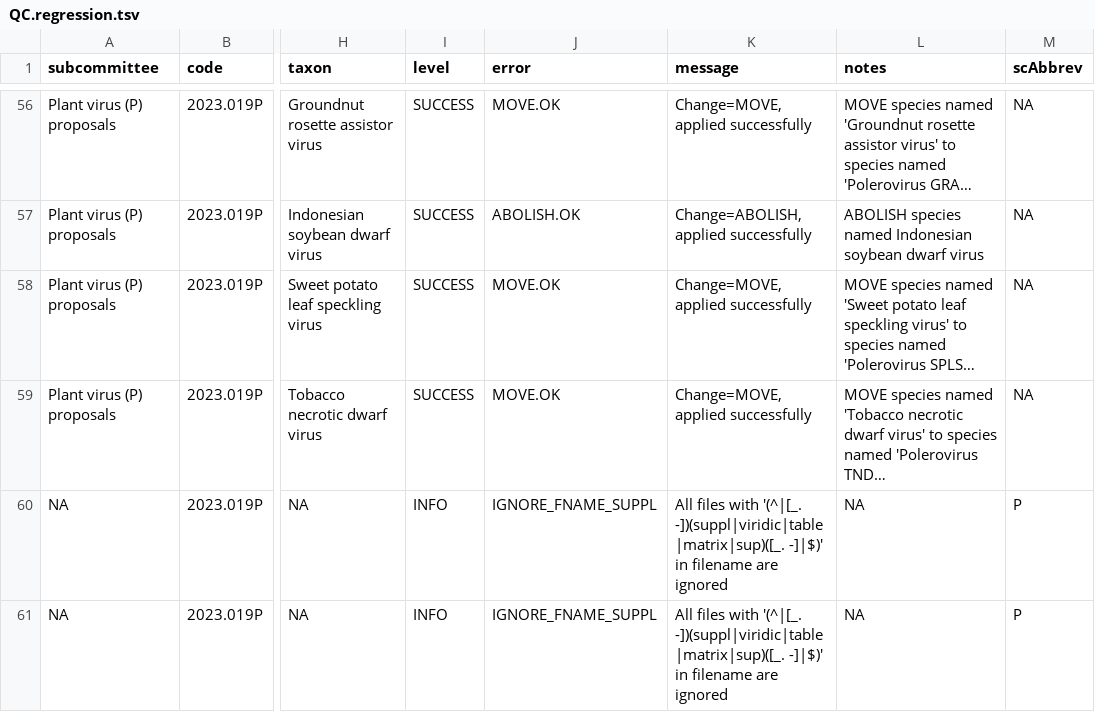
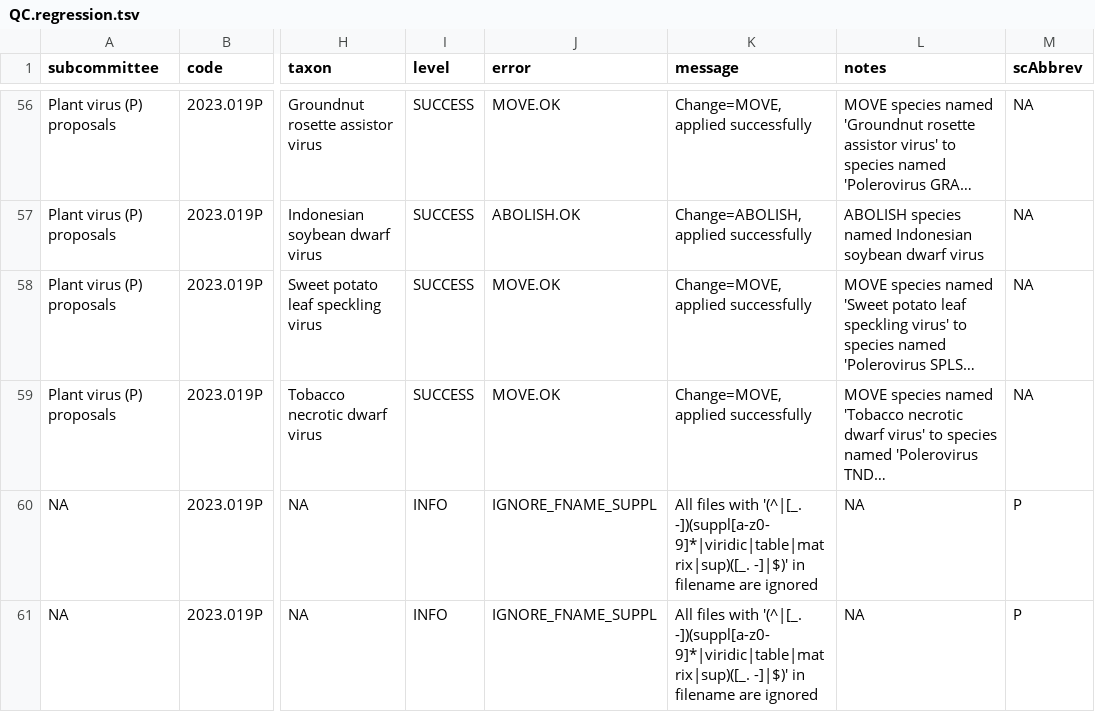
Before and after one commit to ICTV-Virus-Knowledgebase/ICTVproposalprocessor, a TSV file: testResults/msl38/proposals2023merge-rename/QC.regression.tsv, drawn as a sheet; only a part is shown, gaps mark what is left out; long unchanged cells end in …; the diff names each change by its address in the sheet, - before the commit and + after, or states it on an @@ line.

```diff
--- a/testResults/msl38/proposals2023merge-rename/QC.regression.tsv
+++ b/testResults/msl38/proposals2023merge-rename/QC.regression.tsv
-K60:K61 (message): …with '(^|[_. -])(suppl|viridic|table|matrix|sup)([_. -]|$)' in…
+K60:K61 (message): …with '(^|[_. -])(suppl[a-z0-9]*|viridic|table|matrix|sup)([_. -]|$)' in…
```
Also changed, not shown: testResults/msl38/proposals2024X/QC.regression.tsv, testResults/msl38/proposalsMergeSpecies/QC.regression.tsv, 14 other files.
